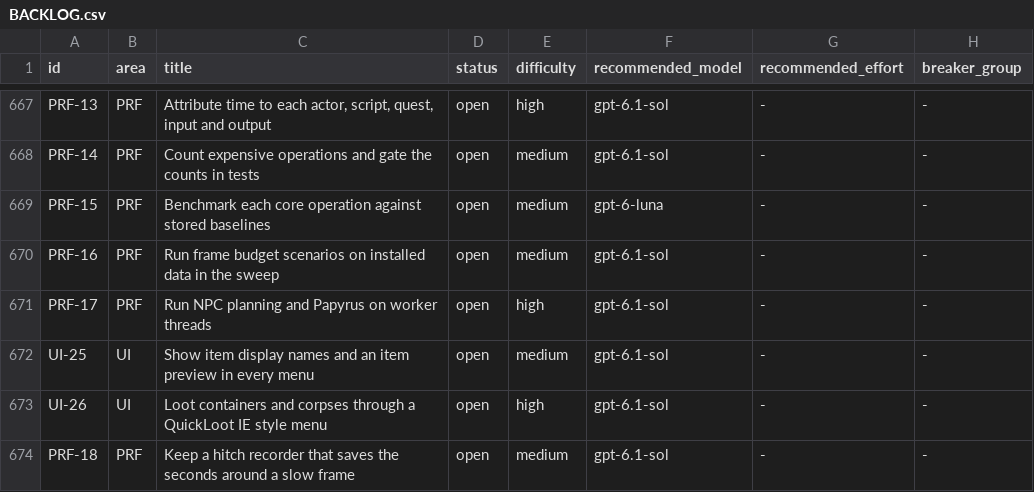
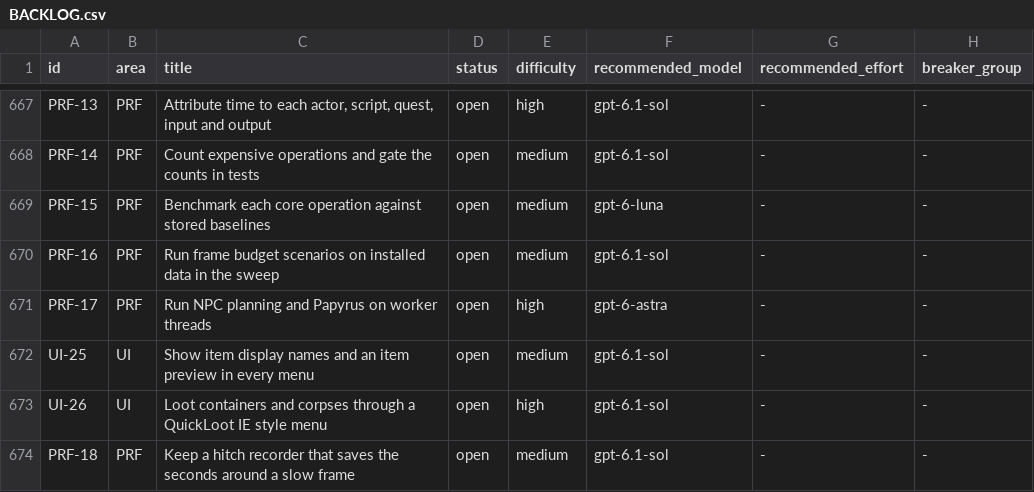
Before and after one commit to earthbone/earthbone-engine, a CSV file: BACKLOG.csv, drawn as a sheet; only a part is shown, gaps mark what is left out; the diff covers the shown part only; the diff names each change by its address in the sheet, - before the commit and + after, or states it on an @@ line.

Commit message:
Lead, 2026-10-03: user asked for audio and animation latency and timing, and for gpt-6-astra on the concurrency work.

```diff
--- a/BACKLOG.csv
+++ b/BACKLOG.csv
-F671 (recommended_model): gpt-6.1-sol
+F671 (recommended_model): gpt-6-astra
```
Also changed, not shown: 3 edited cells elsewhere in this file.
